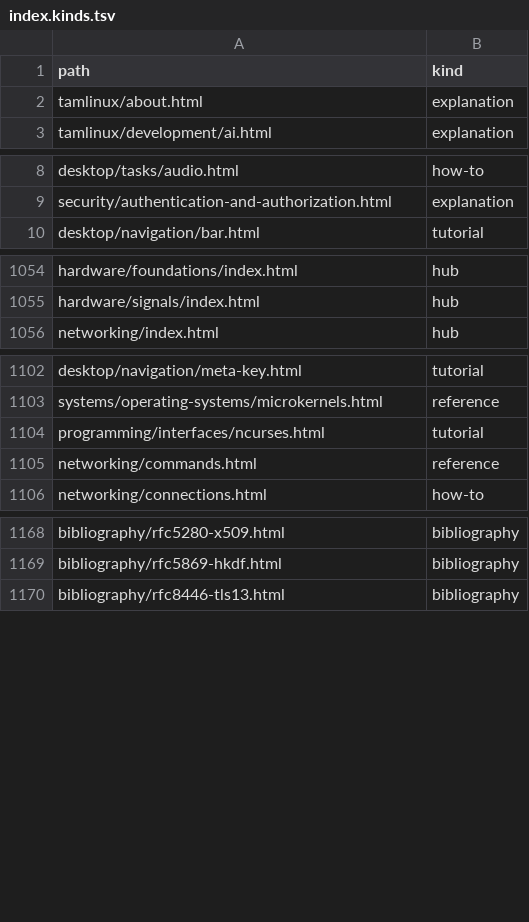
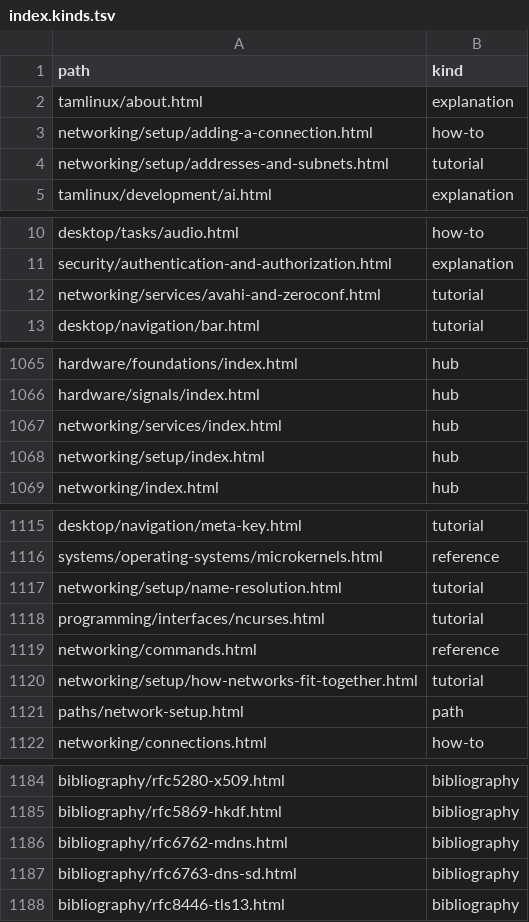
Before and after one commit to greenermoose/tam, a TSV file: knowledge/index.kinds.tsv, drawn as a sheet; only a part is shown, gaps mark what is left out; the diff covers the shown part only.

```diff
--- a/knowledge/index.kinds.tsv
+++ b/knowledge/index.kinds.tsv
@@ -2,2 +2,4 @@ path	kind
 tamlinux/about.html	explanation
+networking/setup/adding-a-connection.html	how-to
+networking/setup/addresses-and-subnets.html	tutorial
 tamlinux/development/ai.html	explanation
@@ -9,2 +11,3 @@ desktop/tasks/audio.html	how-to
 security/authentication-and-authorization.html	explanation
+networking/services/avahi-and-zeroconf.html	tutorial
 desktop/navigation/bar.html	tutorial
@@ -1055,2 +1066,4 @@ hardware/foundations/index.html	hub
 hardware/signals/index.html	hub
+networking/services/index.html	hub
+networking/setup/index.html	hub
 networking/index.html	hub
@@ -1103,4 +1116,7 @@ desktop/navigation/meta-key.html	tutorial
 systems/operating-systems/microkernels.html	reference
+networking/setup/name-resolution.html	tutorial
 programming/interfaces/ncurses.html	tutorial
 networking/commands.html	reference
+networking/setup/how-networks-fit-together.html	tutorial
+paths/network-setup.html	path
 networking/connections.html	how-to
@@ -1169,2 +1185,4 @@ bibliography/rfc5280-x509.html	bibliography
 bibliography/rfc5869-hkdf.html	bibliography
+bibliography/rfc6762-mdns.html	bibliography
+bibliography/rfc6763-dns-sd.html	bibliography
 bibliography/rfc8446-tls13.html	bibliography
```
Also changed, not shown: 8 added rows elsewhere in this file, knowledge/index.parents.tsv, knowledge/index.paths.tsv, 44 other files.
